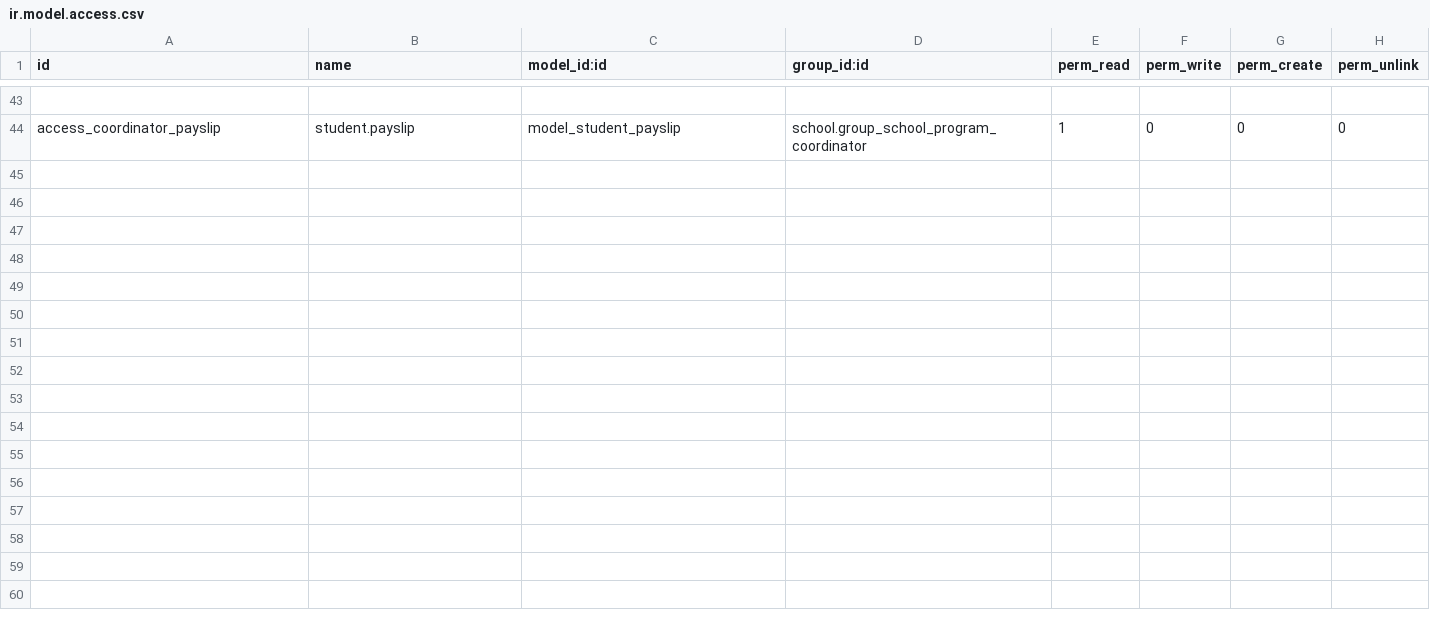
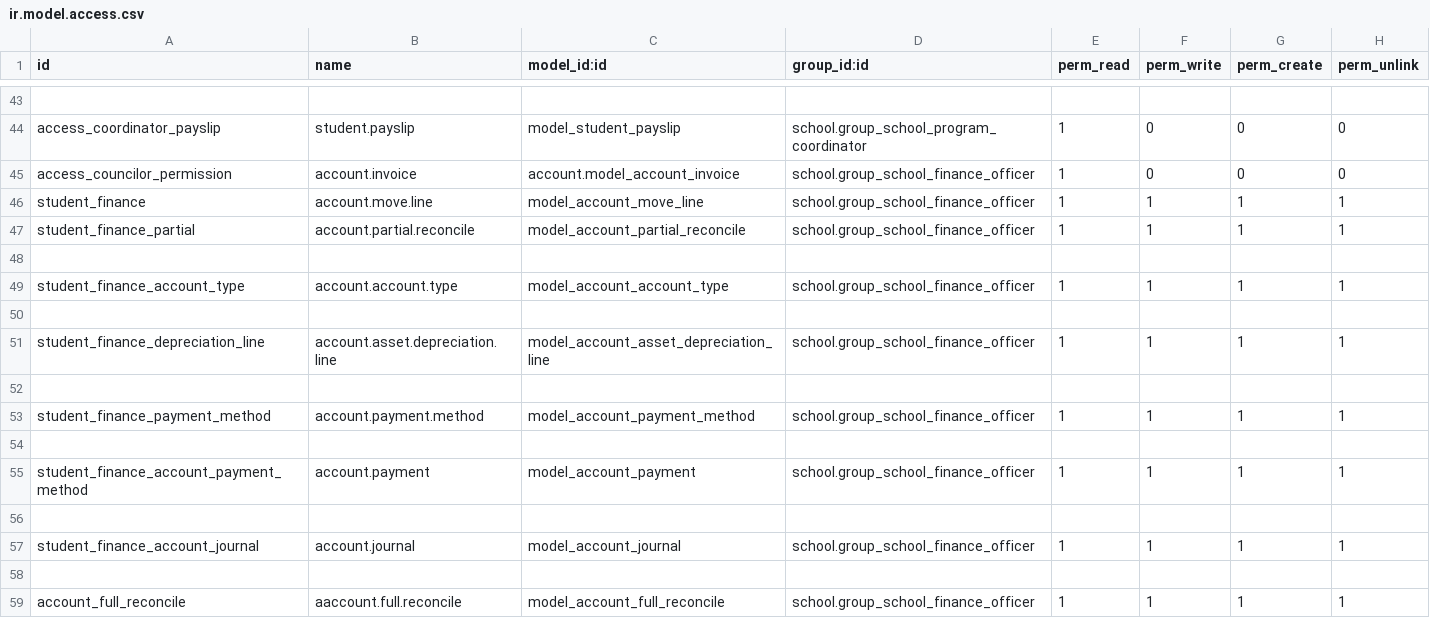
Before and after one commit to dionisiotorres/karimi, a CSV file: meli_mis/addons/school_fees/security/ir.model.access.csv, drawn as a sheet; only a part is shown, gaps mark what is left out; the diff names each change by its address in the sheet, - before the commit and + after, or states it on an @@ line.

Commit message:
Update ir.model.access.csv

```diff
--- a/meli_mis/addons/school_fees/security/ir.model.access.csv
+++ b/meli_mis/addons/school_fees/security/ir.model.access.csv
+row 45: access_councilor_permission | account.invoice | account.model_account_invoice | school.group_school_finance_officer | 1 | 0 | 0 | 0
+row 46: student_finance | account.move.line | model_account_move_line | school.group_school_finance_officer | 1 | 1 | 1 | 1
+row 47: student_finance_partial | account.partial.reconcile | model_account_partial_reconcile | school.group_school_finance_officer | 1 | 1 | 1 | 1
+row 48: (empty)
+row 49: student_finance_account_type | account.account.type | model_account_account_type | school.group_school_finance_officer | 1 | 1 | 1 | 1
+row 50: (empty)
+row 51: student_finance_depreciation_line | account.asset.depreciation.line | model_account_asset_depreciation_line | school.group_school_finance_officer | 1 | 1 | 1 | 1
+row 52: (empty)
+row 53: student_finance_payment_method | account.payment.method | model_account_payment_method | school.group_school_finance_officer | 1 | 1 | 1 | 1
+row 54: (empty)
+row 55: student_finance_account_payment_method | account.payment | model_account_payment | school.group_school_finance_officer | 1 | 1 | 1 | 1
+row 56: (empty)
+row 57: student_finance_account_journal | account.journal | model_account_journal | school.group_school_finance_officer | 1 | 1 | 1 | 1
+row 58: (empty)
+row 59: account_full_reconcile | aaccount.full.reconcile | model_account_full_reconcile | school.group_school_finance_officer | 1 | 1 | 1 | 1
```
